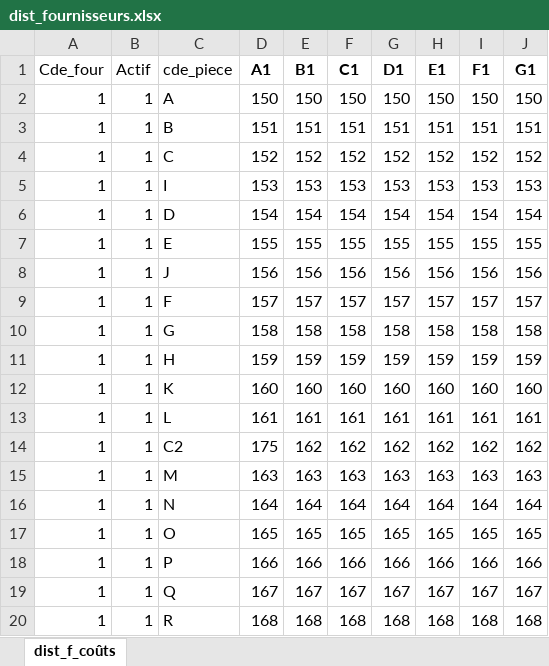
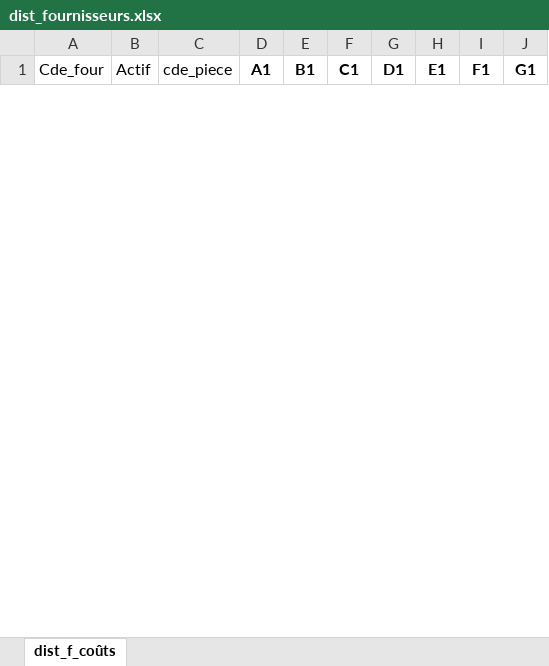
Before and after one commit to ductair/ductaironline, an Excel workbook: Remote/Commun/dist_fournisseurs.xlsx, sheet dist_f_coûts, drawn as a sheet; only a part is shown; values as stored, in another font and other column widths than the file's, no borders; removed rows and columns are numbered as before the commit, all else as after; the diff covers the shown part only; the diff names each change by its address in the sheet, - before the commit and + after, or states it on an @@ line.

Commit message:
Update dist_fournisseurs.xlsx

```diff
--- a/Remote/Commun/dist_fournisseurs.xlsx (sheet dist_f_coûts)
+++ b/Remote/Commun/dist_fournisseurs.xlsx (sheet dist_f_coûts)
-row 2: 1 | 1 | A | 150 | 150 | 150 | 150 | 150 | 150 | 150
-row 3: 1 | 1 | B | 151 | 151 | 151 | 151 | 151 | 151 | 151
-row 4: 1 | 1 | C | 152 | 152 | 152 | 152 | 152 | 152 | 152
-row 5: 1 | 1 | I | 153 | 153 | 153 | 153 | 153 | 153 | 153
-row 6: 1 | 1 | D | 154 | 154 | 154 | 154 | 154 | 154 | 154
-row 7: 1 | 1 | E | 155 | 155 | 155 | 155 | 155 | 155 | 155
-row 8: 1 | 1 | J | 156 | 156 | 156 | 156 | 156 | 156 | 156
-row 9: 1 | 1 | F | 157 | 157 | 157 | 157 | 157 | 157 | 157
-row 10: 1 | 1 | G | 158 | 158 | 158 | 158 | 158 | 158 | 158
-row 11: 1 | 1 | H | 159 | 159 | 159 | 159 | 159 | 159 | 159
-row 12: 1 | 1 | K | 160 | 160 | 160 | 160 | 160 | 160 | 160
-row 13: 1 | 1 | L | 161 | 161 | 161 | 161 | 161 | 161 | 161
-row 14: 1 | 1 | C2 | 175 | 162 | 162 | 162 | 162 | 162 | 162
-row 15: 1 | 1 | M | 163 | 163 | 163 | 163 | 163 | 163 | 163
-row 16: 1 | 1 | N | 164 | 164 | 164 | 164 | 164 | 164 | 164
-row 17: 1 | 1 | O | 165 | 165 | 165 | 165 | 165 | 165 | 165
-row 18: 1 | 1 | P | 166 | 166 | 166 | 166 | 166 | 166 | 166
-row 19: 1 | 1 | Q | 167 | 167 | 167 | 167 | 167 | 167 | 167
-row 20: 1 | 1 | R | 168 | 168 | 168 | 168 | 168 | 168 | 168
```
Also changed, not shown: 63 added rows and 44 removed rows elsewhere in this sheet.
